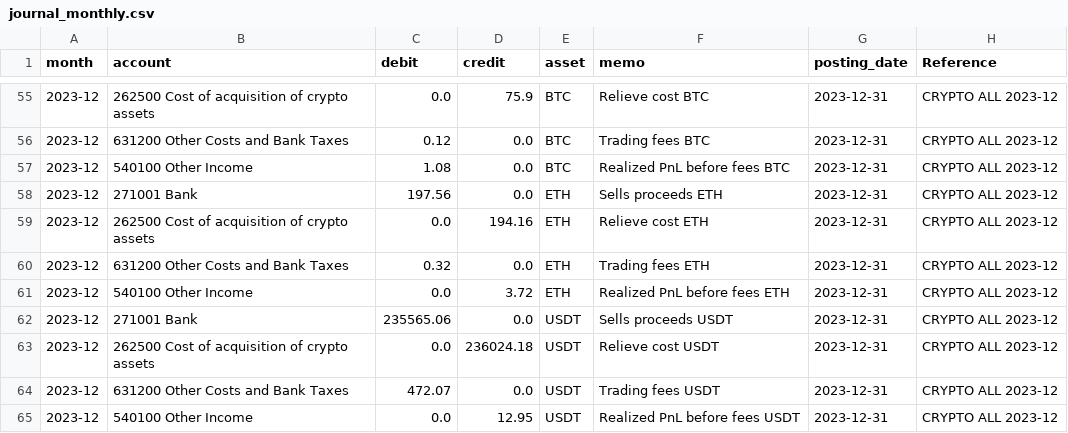
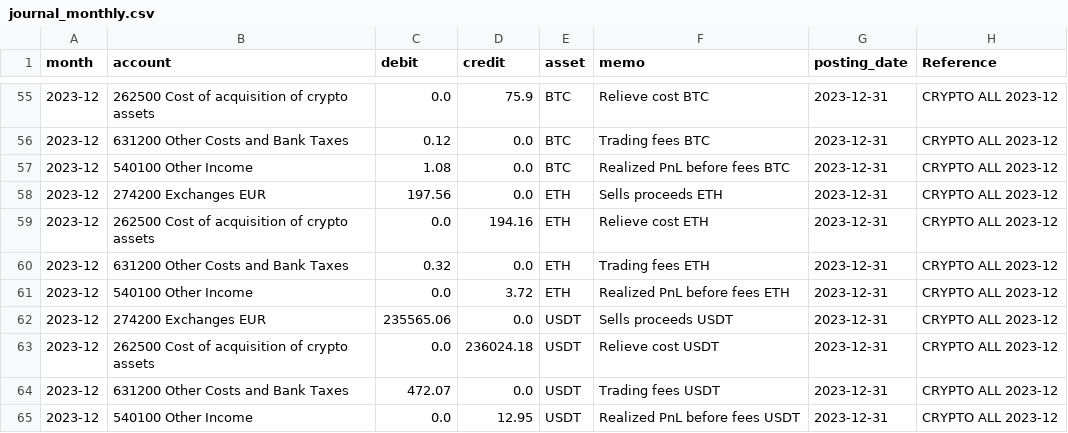
Before and after one commit to vaidasjok/Step2, a CSV file: out/journal_monthly.csv, drawn as a sheet; only a part is shown, gaps mark what is left out; the diff covers the shown part only.

```diff
--- a/out/journal_monthly.csv
+++ b/out/journal_monthly.csv
@@ -57,3 +57,3 @@ month,account,debit,credit,asset,memo,posting_date,Reference
 2023-12,540100 Other Income,1.08,0.0,BTC,Realized PnL before fees BTC,2023-12-31,CRYPTO ALL 2023-12
-2023-12,271001 Bank,197.56,0.0,ETH,Sells proceeds ETH,2023-12-31,CRYPTO ALL 2023-12
+2023-12,274200 Exchanges EUR,197.56,0.0,ETH,Sells proceeds ETH,2023-12-31,CRYPTO ALL 2023-12
 2023-12,262500 Cost of acquisition of crypto assets,0.0,194.16,ETH,Relieve cost ETH,2023-12-31,CRYPTO ALL 2023-12
@@ -61,3 +61,3 @@ month,account,debit,credit,asset,memo,posting_date,Reference
 2023-12,540100 Other Income,0.0,3.72,ETH,Realized PnL before fees ETH,2023-12-31,CRYPTO ALL 2023-12
-2023-12,271001 Bank,235565.06,0.0,USDT,Sells proceeds USDT,2023-12-31,CRYPTO ALL 2023-12
+2023-12,274200 Exchanges EUR,235565.06,0.0,USDT,Sells proceeds USDT,2023-12-31,CRYPTO ALL 2023-12
 2023-12,262500 Cost of acquisition of crypto assets,0.0,236024.18,USDT,Relieve cost USDT,2023-12-31,CRYPTO ALL 2023-12
```
Also changed, not shown: 14 edited cells elsewhere in this file, out/journal_buys_monthly.csv, out/journal_ledger_monthly.csv, 3 other files.
